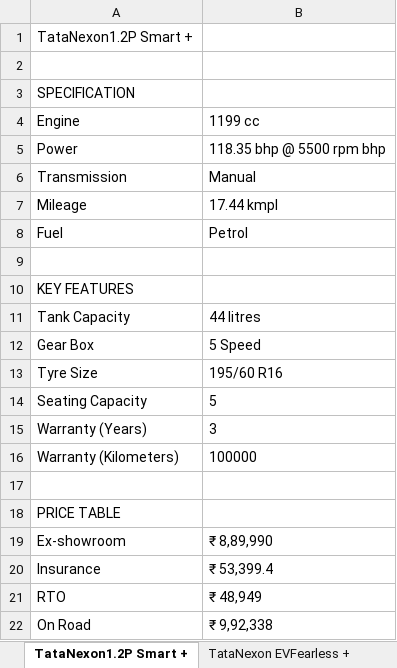
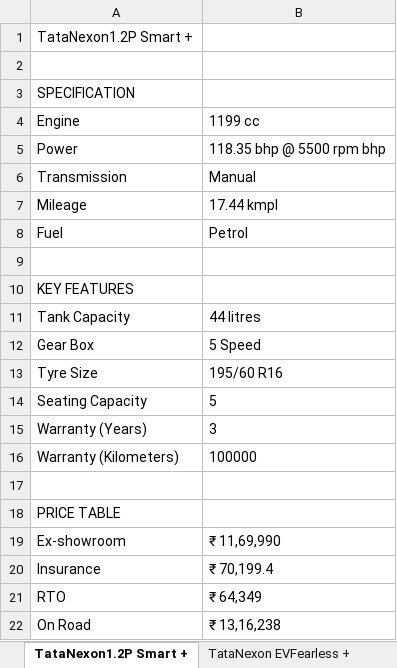
Before and after one commit to kiran-avian/NishitProject, an Excel workbook: OutputCarData/OutputCar.xlsx, sheet TataNexon1.2P Smart +, drawn as a sheet; values as stored, in another font and other column widths than the file's, no borders; the diff names each change by its address in the sheet, - before the commit and + after, or states it on an @@ line.

```diff
--- a/OutputCarData/OutputCar.xlsx (sheet TataNexon1.2P Smart +)
+++ b/OutputCarData/OutputCar.xlsx (sheet TataNexon1.2P Smart +)
-B19: ₹ 8,89,990
+B19: ₹ 11,69,990
-B20: ₹ 53,399.4
+B20: ₹ 70,199.4
-B21: ₹ 48,949
+B21: ₹ 64,349
-B22: ₹ 9,92,338
+B22: ₹ 13,16,238
```
Also changed, not shown: 9 other files.
